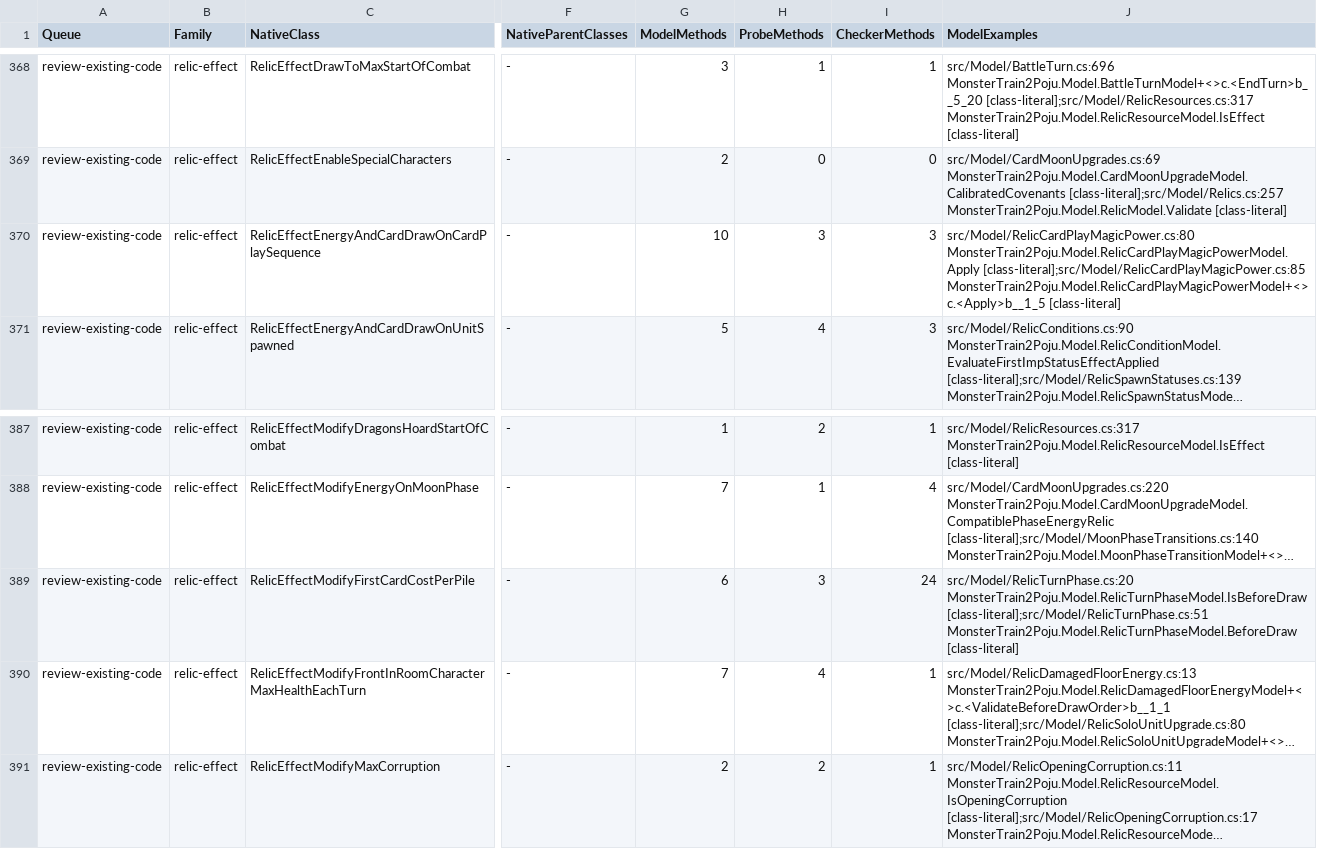
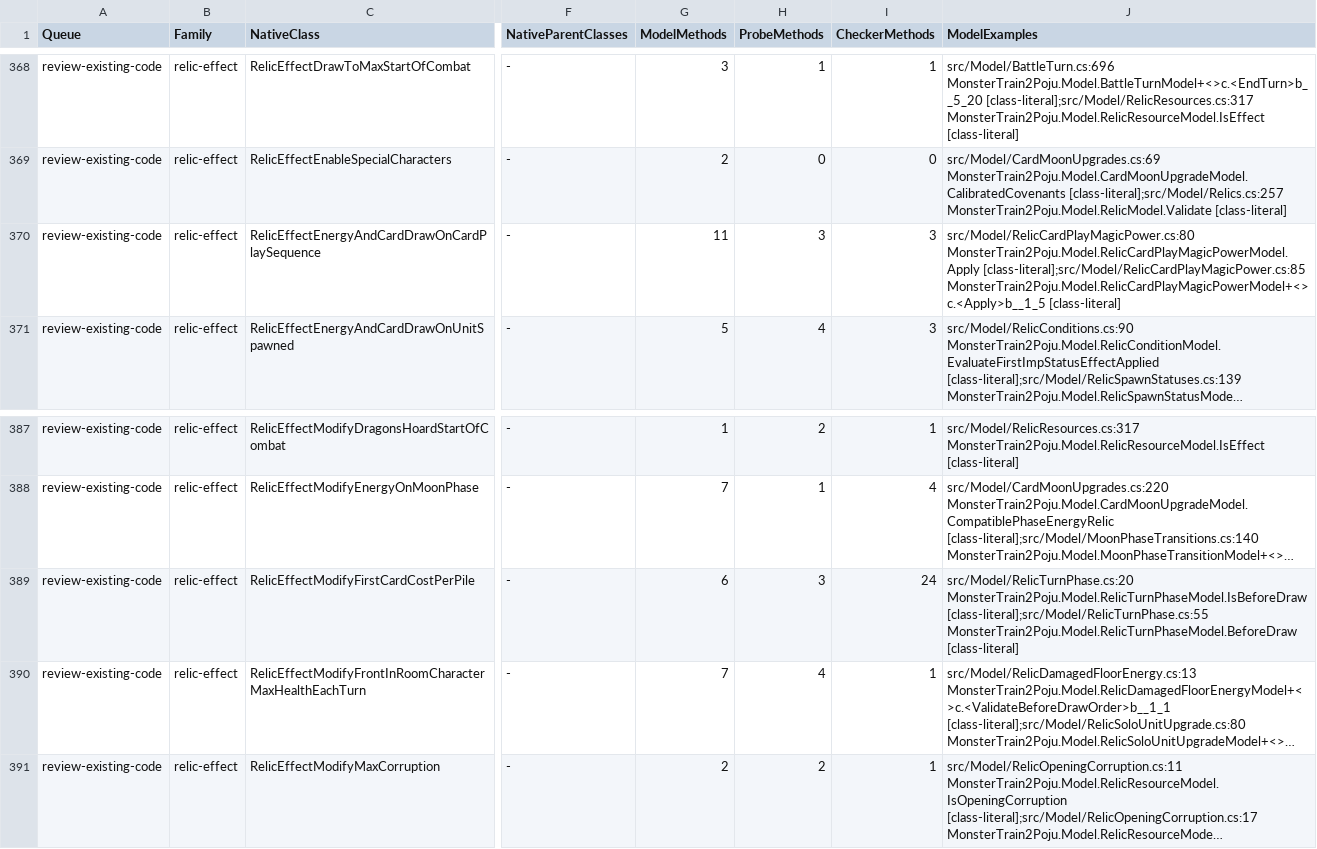
Before and after one commit to netcan/monster-train2-solver, a TSV file: docs/inventory/game-2.3.1-reconciliation.tsv, drawn as a sheet; only a part is shown, gaps mark what is left out; long unchanged cells end in …; the diff names each change by its address in the sheet, - before the commit and + after, or states it on an @@ line.

Commit message:
Honor native relic turn-start preview and placement gates

```diff
--- a/docs/inventory/game-2.3.1-reconciliation.tsv
+++ b/docs/inventory/game-2.3.1-reconciliation.tsv
-G370 (ModelMethods): 10
+G370 (ModelMethods): 11
-J389 (ModelExamples): src/Model/RelicTurnPhase.cs:20 MonsterTrain2Poju.Model.RelicTurnPhaseModel.IsBeforeDraw [class-literal];src/Model/RelicTurnPhase.cs:51 MonsterTrain2Poju.Model.RelicTurnPhaseModel.BeforeDraw [class-literal]
+J389 (ModelExamples): src/Model/RelicTurnPhase.cs:20 MonsterTrain2Poju.Model.RelicTurnPhaseModel.IsBeforeDraw [class-literal];src/Model/RelicTurnPhase.cs:55 MonsterTrain2Poju.Model.RelicTurnPhaseModel.BeforeDraw [class-literal]
```
Also changed, not shown: 3 other files.
